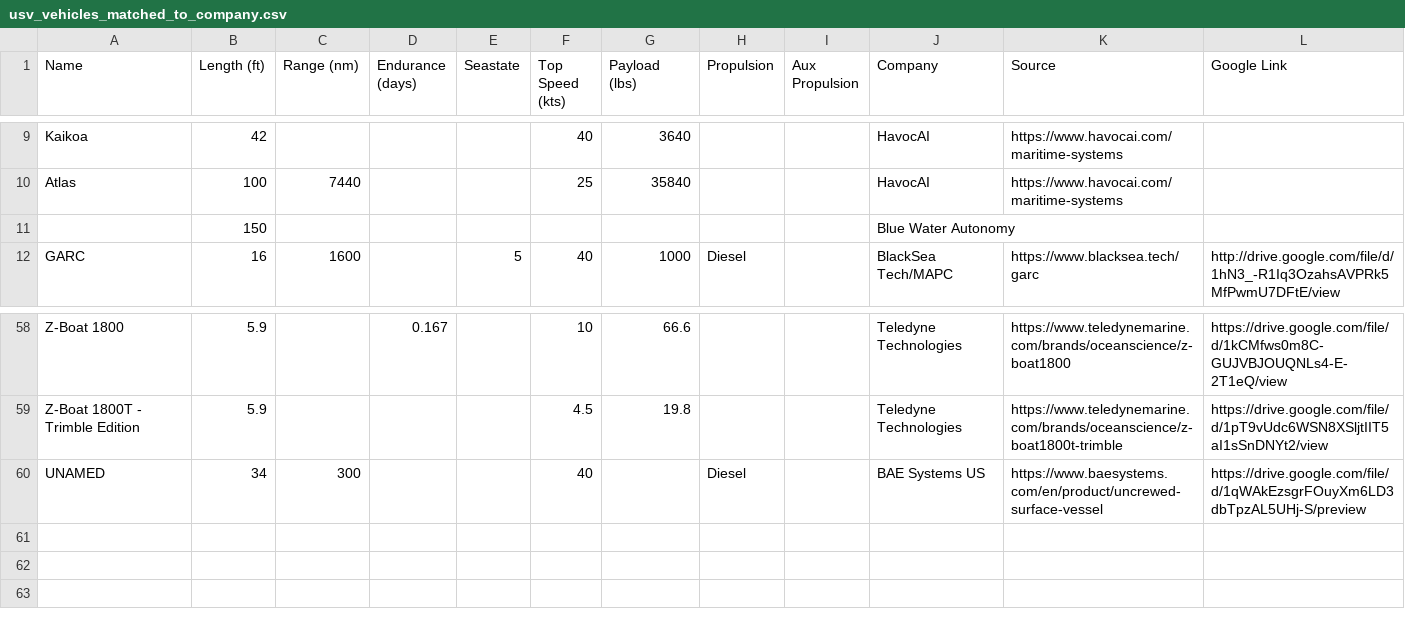
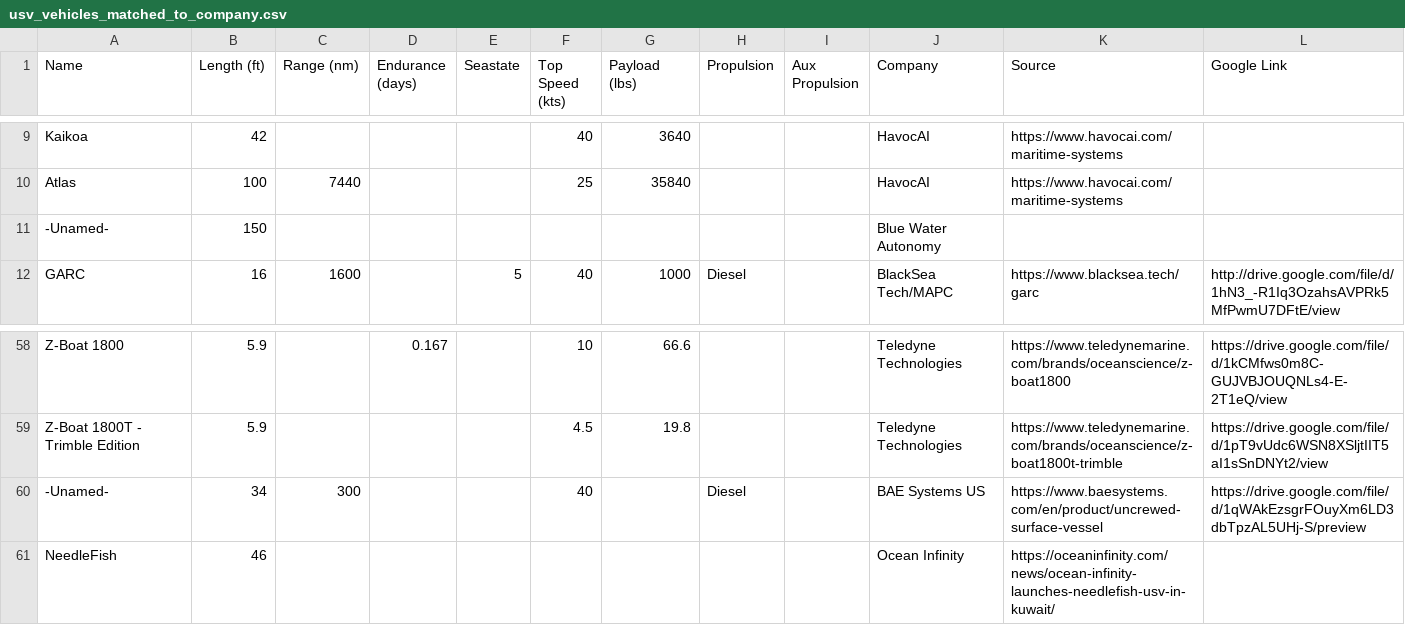
Before and after one commit to marketmon/drone-search, a CSV file: claude_project_context/usv_vehicles_matched_to_company.csv, drawn as a sheet; only a part is shown, gaps mark what is left out.

Commit message:
new entities, added contract list and card view, added vehicle view, added new way to get to map

```diff
--- a/claude_project_context/usv_vehicles_matched_to_company.csv
+++ b/claude_project_context/usv_vehicles_matched_to_company.csv
@@ -10,3 +10,3 @@ Kaikoa,42,,,,40,3640,,,HavocAI,https://www.havocai.com/maritime-systems,
 Atlas,100,7440,,,25,35840,,,HavocAI,https://www.havocai.com/maritime-systems,
-,150,,,,,,,,Blue Water Autonomy,,
+-Unamed-,150,,,,,,,,Blue Water Autonomy,,
 GARC,16,1600,,5,40,1000,Diesel,,BlackSea Tech/MAPC,https://www.blacksea.tech/garc,http://drive.google.com/file/d/1hN3_-R1Iq3OzahsAVPRk5MfPwmU7DFtE/view
@@ -60,2 +60,3 @@ Z-Boat 1800,5.9,,0.167,,10,66.6,,,Teledyne Technologies,https://www.teledynemari
 ",5.9,,,,4.5,19.8,,,Teledyne Technologies,https://www.teledynemarine.com/brands/oceanscience/z-boat1800t-trimble,https://drive.google.com/file/d/1pT9vUdc6WSN8XSljtIIT5aI1sSnDNYt2/view
-UNAMED,34,300,,,40,,Diesel,,BAE Systems US,https://www.baesystems.com/en/product/uncrewed-surface-vessel,https://drive.google.com/file/d/1qWAkEzsgrFOuyXm6LD3dbTpzAL5UHj-S/preview
+-Unamed-,34,300,,,40,,Diesel,,BAE Systems US,https://www.baesystems.com/en/product/uncrewed-surface-vessel,https://drive.google.com/file/d/1qWAkEzsgrFOuyXm6LD3dbTpzAL5UHj-S/preview
+NeedleFish,46,,,,,,,,Ocean Infinity,https://oceaninfinity.com/news/ocean-infinity-launches-needlefish-usv-in-kuwait/,
```
Also changed, not shown: 29 other files.
